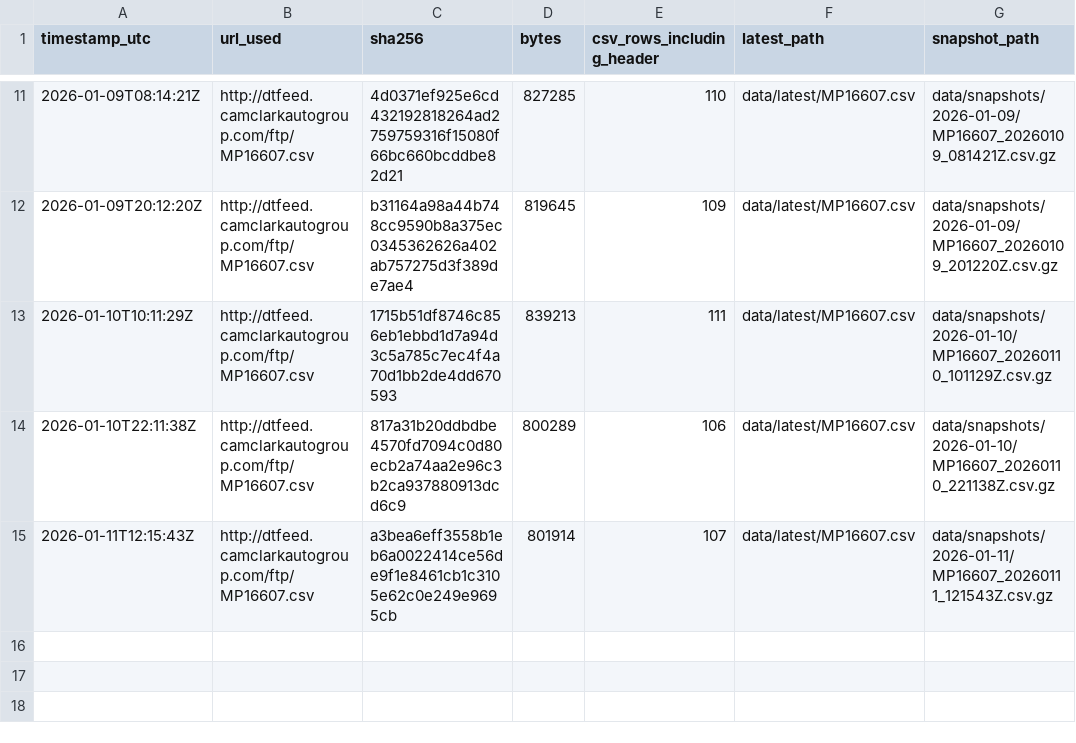
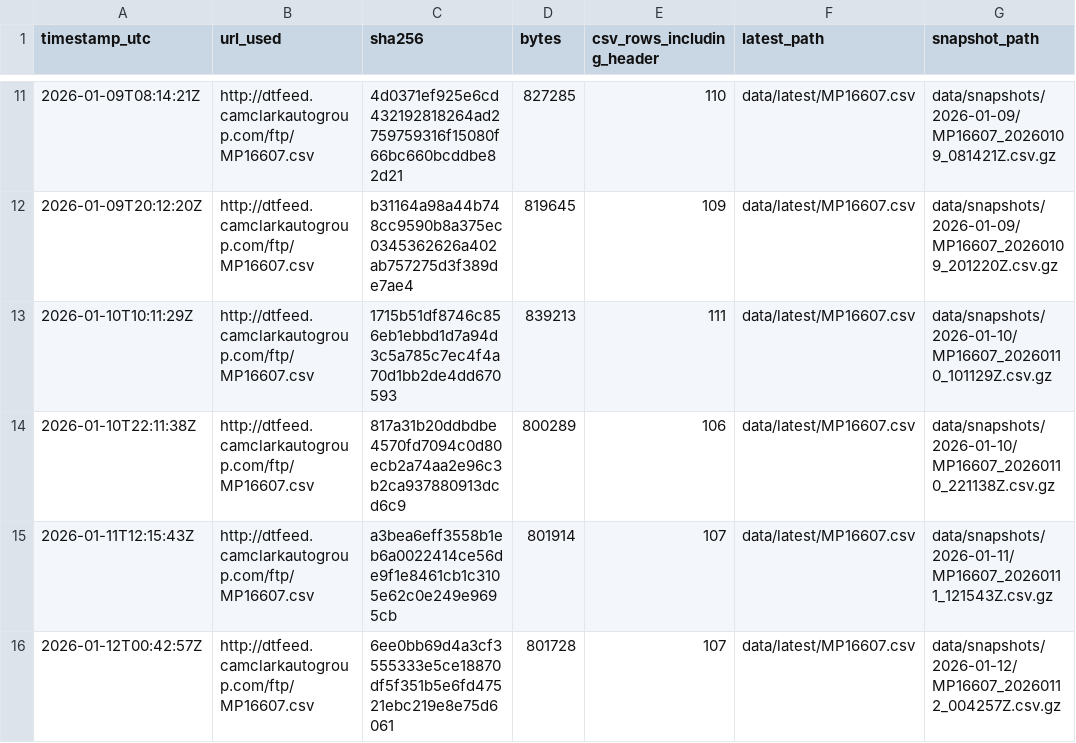
Before and after one commit to BabakRosewater/inventory_history, a CSV file: data/manifest.csv, drawn as a sheet; only a part is shown, gaps mark what is left out.

```diff
--- a/data/manifest.csv
+++ b/data/manifest.csv
@@ -15 +15,2 @@ timestamp_utc,url_used,sha256,bytes,csv_rows_including_header,latest_path,snapsh
 2026-01-11T12:15:43Z,http://dtfeed.camclarkautogroup.com/ftp/MP16607.csv,a3bea6eff3558b1eb6a0022414ce56de9f1e8461cb1c3105e62c0e249e9695cb,801914,107,data/latest/MP16607.csv,data/snapshots/2026-01-11/MP16607_20260111_121543Z.csv.gz
+2026-01-12T00:42:57Z,http://dtfeed.camclarkautogroup.com/ftp/MP16607.csv,6ee0bb69d4a3cf3555333e5ce18870df5f351b5e6fd47521ebc219e8e75d6061,801728,107,data/latest/MP16607.csv,data/snapshots/2026-01-12/MP16607_20260112_004257Z.csv.gz
```
Also changed, not shown: data/latest/MP16607.csv, data/latest/app_ready.csv, 3 other files.
